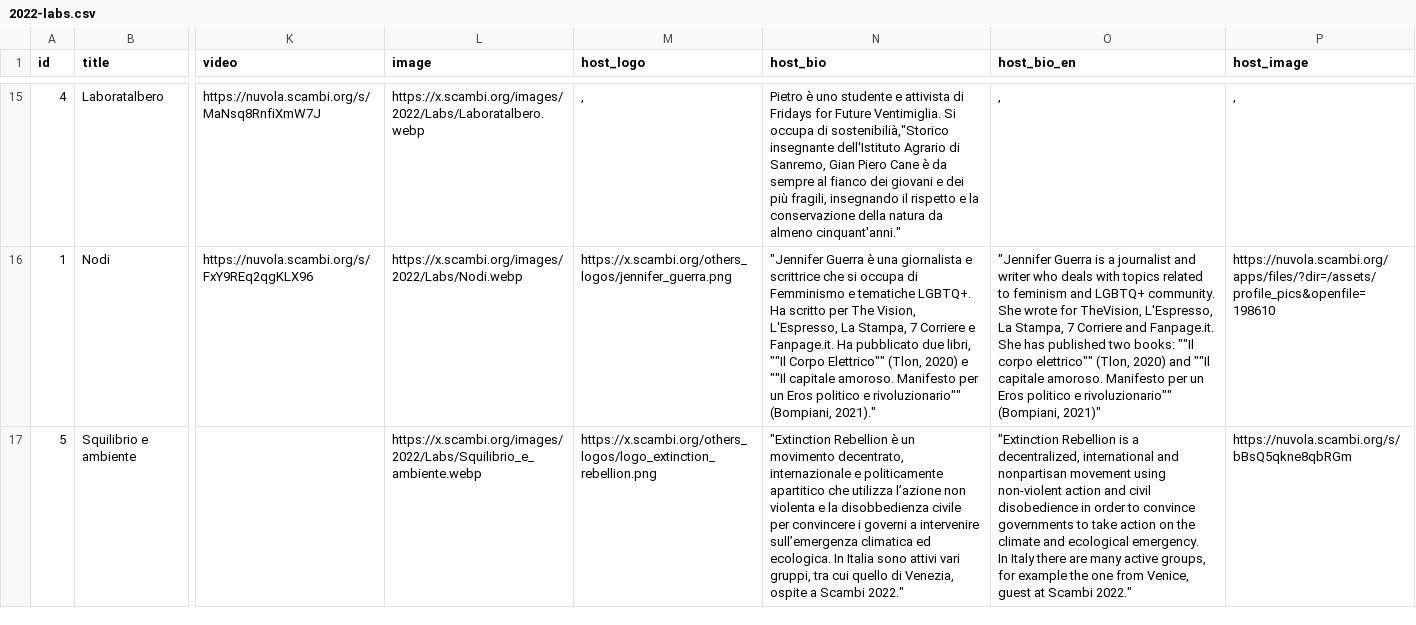
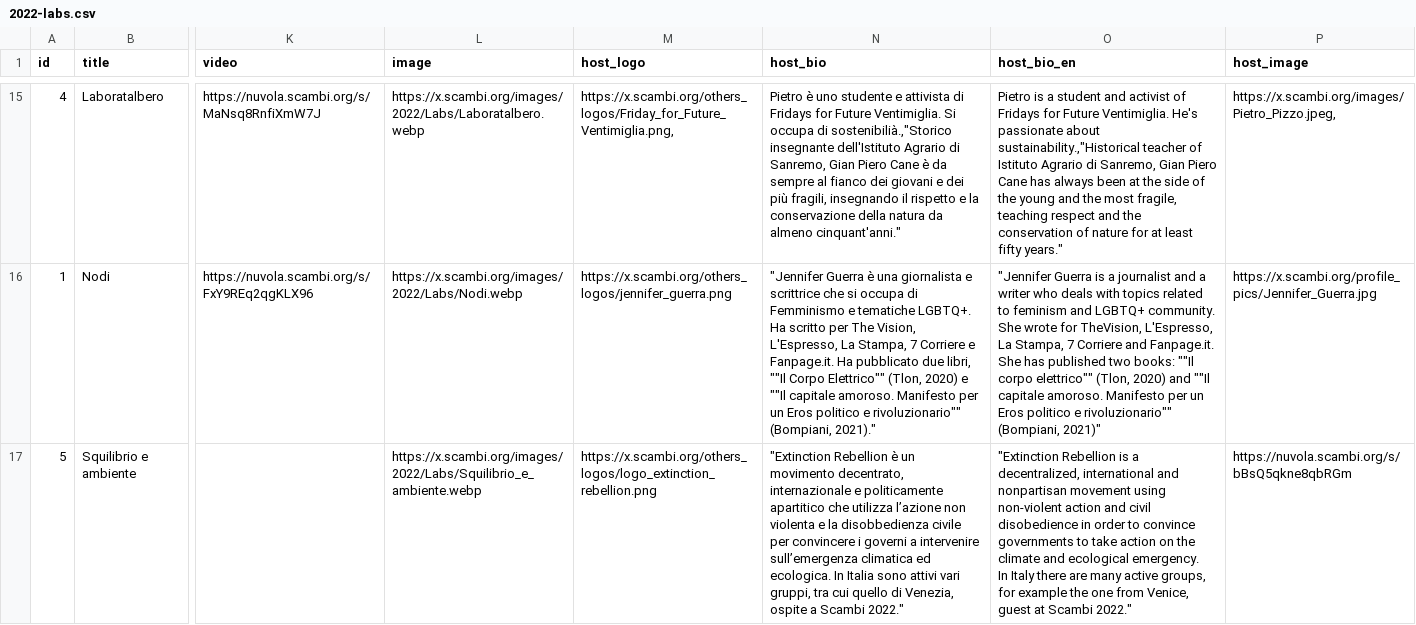
Before and after one commit to scambifestival/scambi.org, a CSV file: data/2022-labs.csv, drawn as a sheet; only a part is shown, gaps mark what is left out; the diff covers the shown part only; the diff names each change by its address in the sheet, - before the commit and + after, or states it on an @@ line.

```diff
--- a/data/2022-labs.csv
+++ b/data/2022-labs.csv
-M15 (host_logo): ,
+M15 (host_logo): https://x.scambi.org/others_logos/Friday_for_Future_Ventimiglia.png,
-N15 (host_bio): …occupa di sostenibilià,"Storico insegnante dell'Istituto…
+N15 (host_bio): …occupa di sostenibilià.,"Storico insegnante dell'Istituto…
-O15 (host_bio_en): ,
+O15 (host_bio_en): Pietro is a student and activist of Fridays for Future Ventimiglia. He's passionate about sustainability.,"Historical teacher of Istituto Agrario di Sanremo, Gian Piero Cane has always been at the side of the young and the most fragile, teaching respect and the conservation of nature for at least fifty years."
-P15 (host_image): ,
+P15 (host_image): https://x.scambi.org/images/Pietro_Pizzo.jpeg,
-O16 (host_bio_en): …journalist and writer who…
+O16 (host_bio_en): …journalist and a writer who…
-P16 (host_image): https://nuvola.scambi.org/apps/files/?dir=/assets/profile_pics&openfile=198610
+P16 (host_image): https://x.scambi.org/profile_pics/Jennifer_Guerra.jpg
```
Also changed, not shown: 34 edited cells elsewhere in this file, data/2022-pinoli.csv, 3 other files.
